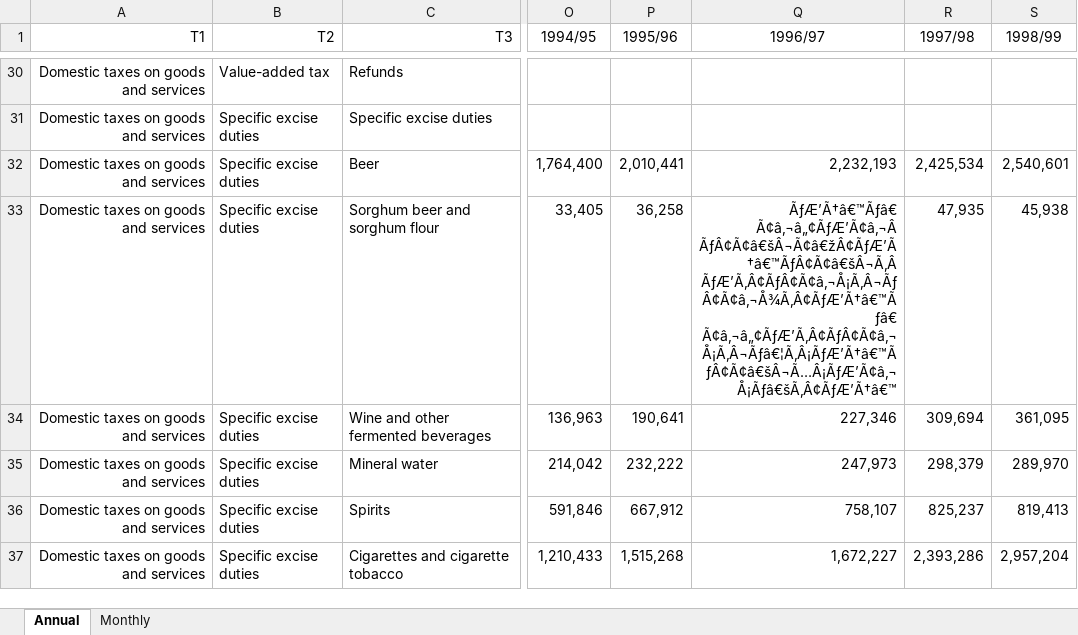
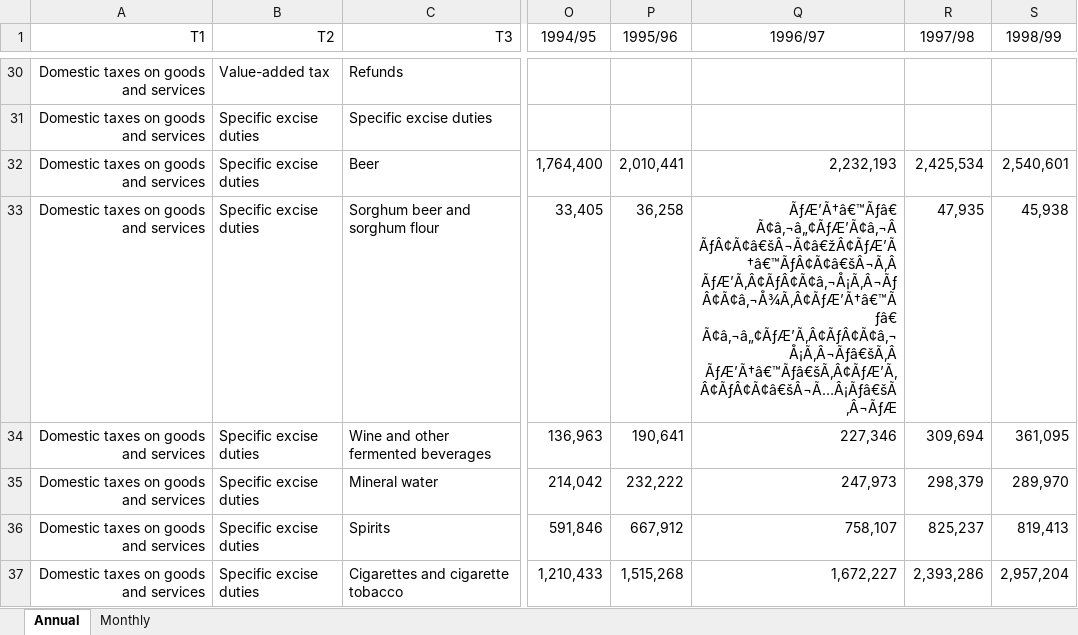
Before and after one commit to chrisaxelson/tax4sa, an Excel workbook: data-raw/SARS/Revenue.xlsx, sheet Annual, drawn as a sheet; only a part is shown, gaps mark what is left out; values as stored, in another font and other column widths than the file's, no borders; the diff covers the shown part only; the diff names each change by its address in the sheet, - before the commit and + after, or states it on an @@ line.

```diff
--- a/data-raw/SARS/Revenue.xlsx (sheet Annual)
+++ b/data-raw/SARS/Revenue.xlsx (sheet Annual)
-Q33 (1996/97): …ÃƒÂ¢Ã¢â€šÂ¬Ã¢â€žÂ¢ÃƒÆ’Ã†â€™ÃƒÂ¢Ã¢â€šÂ¬Ã‚Â ÃƒÆ’Ã‚Â¢ÃƒÂ¢Ã¢â‚¬Å¡Ã‚Â¬ÃƒÂ¢Ã¢â‚¬Å¾Ã‚Â¢ÃƒÆ’Ã†â€™Ãƒâ€ Ã¢â‚¬â„¢ÃƒÆ’Ã‚Â¢ÃƒÂ¢Ã¢â‚¬Å¡Ã‚Â¬Ãƒâ€¦Ã‚Â¡ÃƒÆ’Ã†â€™ÃƒÂ¢Ã¢â€šÂ¬Ã…Â¡ÃƒÆ’Ã¢â‚¬Å¡Ãƒâ€šÃ‚Â¢ÃƒÆ’Ã†â€™
+Q33 (1996/97): …ÃƒÂ¢Ã¢â€šÂ¬Ã¢â€žÂ¢ÃƒÆ’Ã†â€™ÃƒÂ¢Ã¢â€šÂ¬Ã‚Â ÃƒÆ’Ã‚Â¢ÃƒÂ¢Ã¢â‚¬Å¡Ã‚Â¬ÃƒÂ¢Ã¢â‚¬Å¾Ã‚Â¢ÃƒÆ’Ã†â€™Ãƒâ€ Ã¢â‚¬â„¢ÃƒÆ’Ã‚Â¢ÃƒÂ¢Ã¢â‚¬Å¡Ã‚Â¬Ãƒâ€šÃ‚Â ÃƒÆ’Ã†â€™Ãƒâ€šÃ‚Â¢ÃƒÆ’Ã‚Â¢ÃƒÂ¢Ã¢â€šÂ¬Ã…Â¡Ãƒâ€šÃ‚Â¬ÃƒÆ
```
Also changed, not shown: 73 edited cells elsewhere in this sheet, sheet Monthly, 8 other files.
